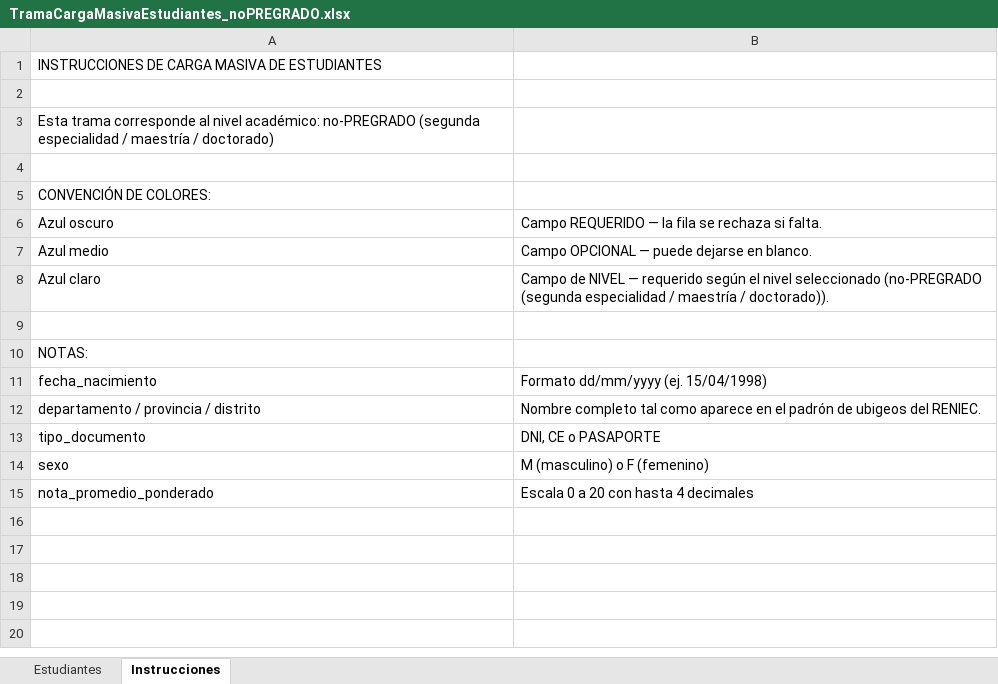
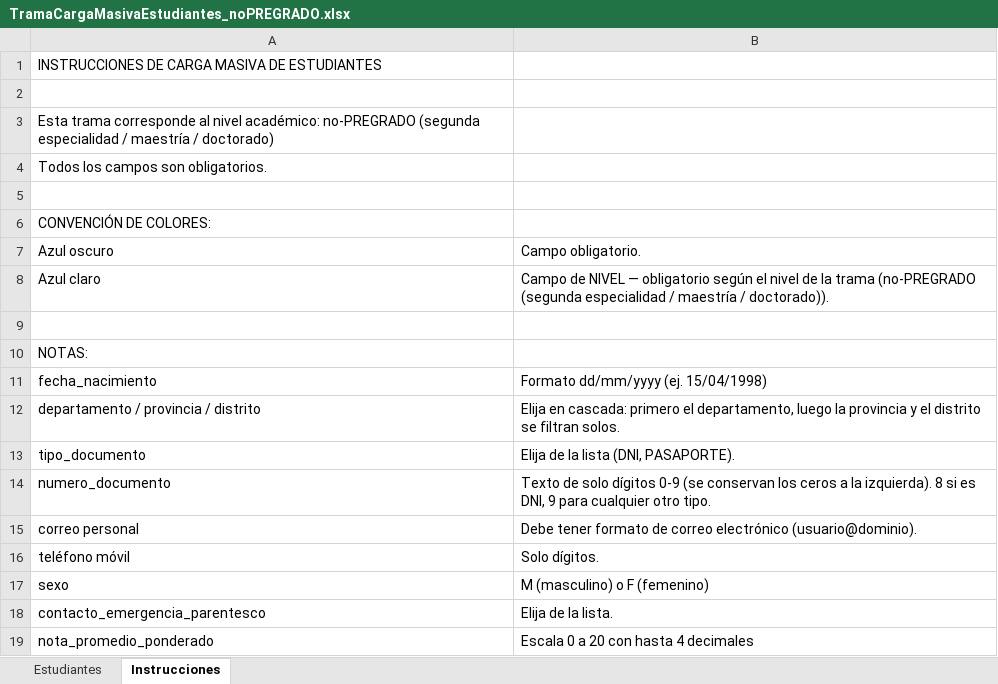
Before and after one commit to hllagas/minsa-renads, an Excel workbook: renads-frontend/public/TramaCargaMasivaEstudiantes_noPREGRADO.xlsx, sheet Instrucciones, drawn as a sheet; values as stored, in another font and other column widths than the file's, no borders; removed rows and columns are numbered as before the commit, all else as after; the diff names each change by its address in the sheet, - before the commit and + after, or states it on an @@ line.

```diff
--- a/renads-frontend/public/TramaCargaMasivaEstudiantes_noPREGRADO.xlsx (sheet Instrucciones)
+++ b/renads-frontend/public/TramaCargaMasivaEstudiantes_noPREGRADO.xlsx (sheet Instrucciones)
+row 4: Todos los campos son obligatorios.
-B7: Campo REQUERIDO — la fila se rechaza si falta.
+B7: Campo obligatorio.
-row 7: Azul medio | Campo OPCIONAL — puede dejarse en blanco.
-B8: …NIVEL — requerido según el nivel seleccionado (no-PREGRADO (segunda…
+B8: …NIVEL — obligatorio según el nivel de la trama (no-PREGRADO (segunda…
-B12: Nombre completo tal como aparece en el padrón de ubigeos del RENIEC.
+B12: Elija en cascada: primero el departamento, luego la provincia y el distrito se filtran solos.
-B13: DNI, CE o PASAPORTE
+B13: Elija de la lista (DNI, PASAPORTE).
+row 14: numero_documento | Texto de solo dígitos 0-9 (se conservan los ceros a la izquierda). 8 si es DNI, 9 para cualquier otro tipo.
+row 15: correo personal | Debe tener formato de correo electrónico (usuario@dominio).
+row 16: teléfono móvil | Solo dígitos.
+row 18: contacto_emergencia_parentesco | Elija de la lista.
```
Also changed, not shown: sheet Estudiantes, renads-api/docs/tramas/TramaAsignacionCamposFormacion.xlsx, renads-api/docs/tramas/TramaCargaMasivaConvenios.xlsx, 18 other files.
